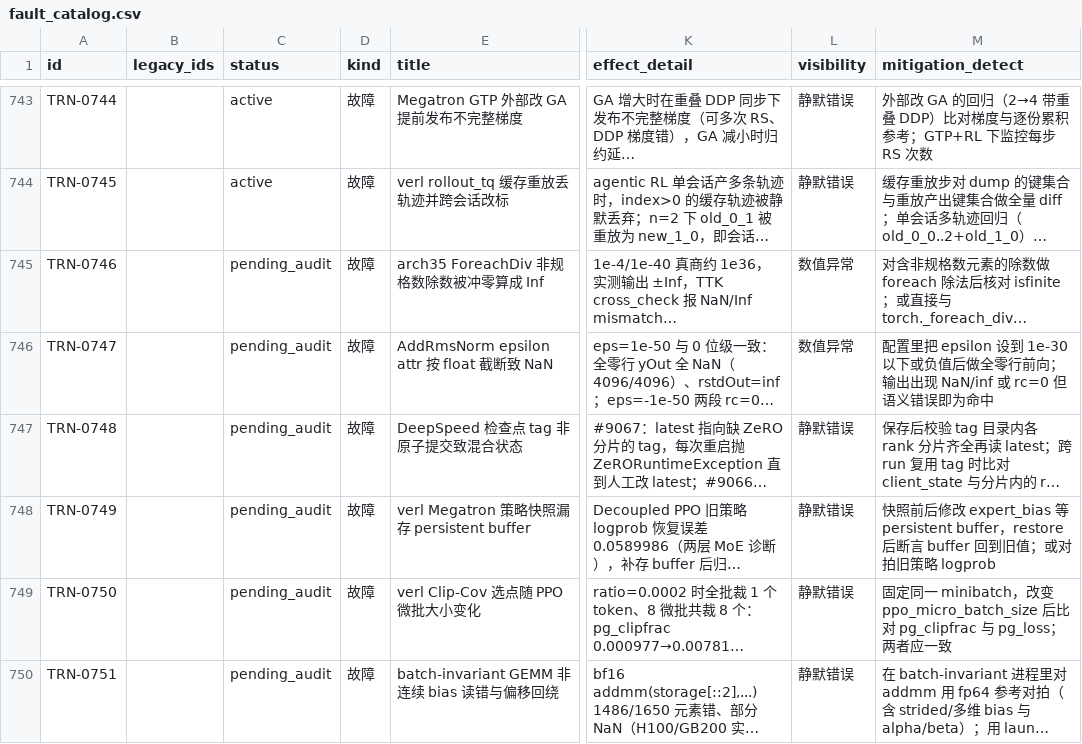
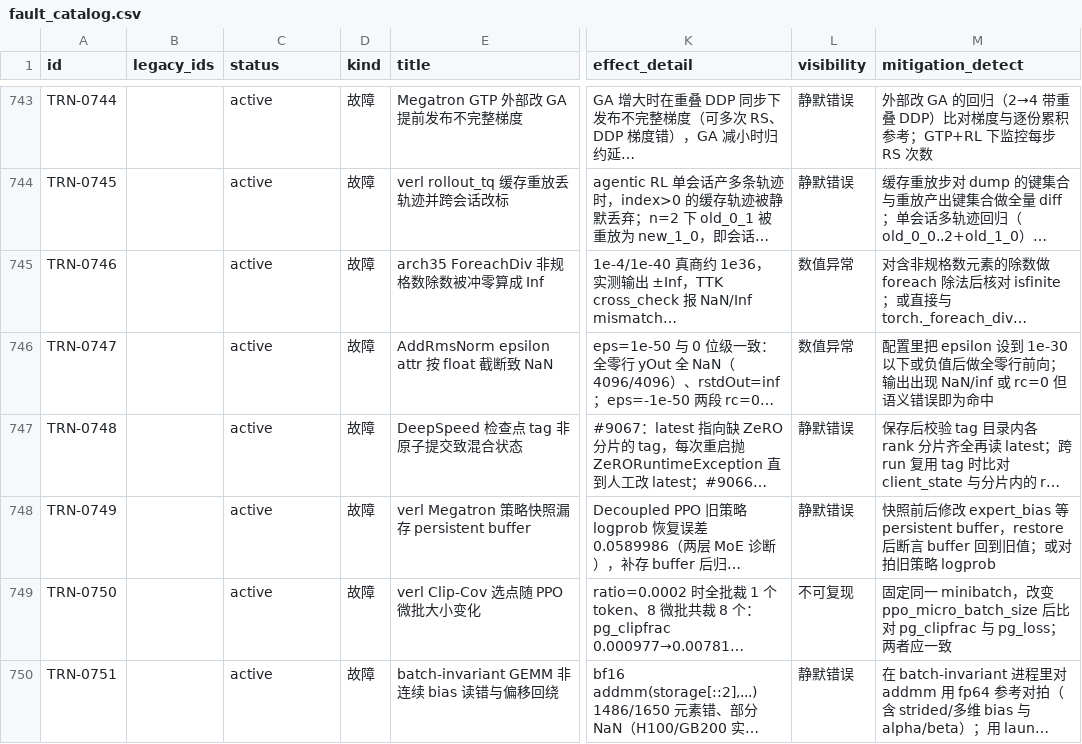
Before and after one commit to RinshannKaihou/training_error_review, a CSV file: views/fault_catalog.csv, drawn as a sheet; only a part is shown, gaps mark what is left out; long unchanged cells end in …; the diff covers the shown part only; the diff names each change by its address in the sheet, - before the commit and + after, or states it on an @@ line.

Commit message:
daily audit 2026-11-14: training

```diff
--- a/views/fault_catalog.csv
+++ b/views/fault_catalog.csv
-C745:C750 (status): pending_audit
+C745:C750 (status): active
-L749 (visibility): 静默错误
+L749 (visibility): 不可复现
```
Also changed, not shown: 11 edited cells elsewhere in this file, 16 other files.
